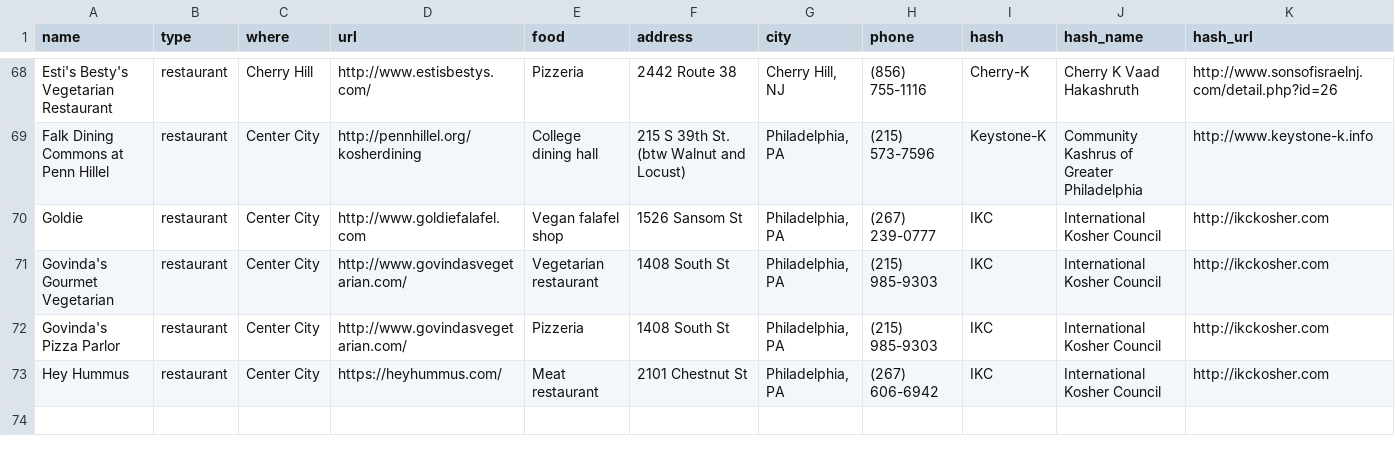
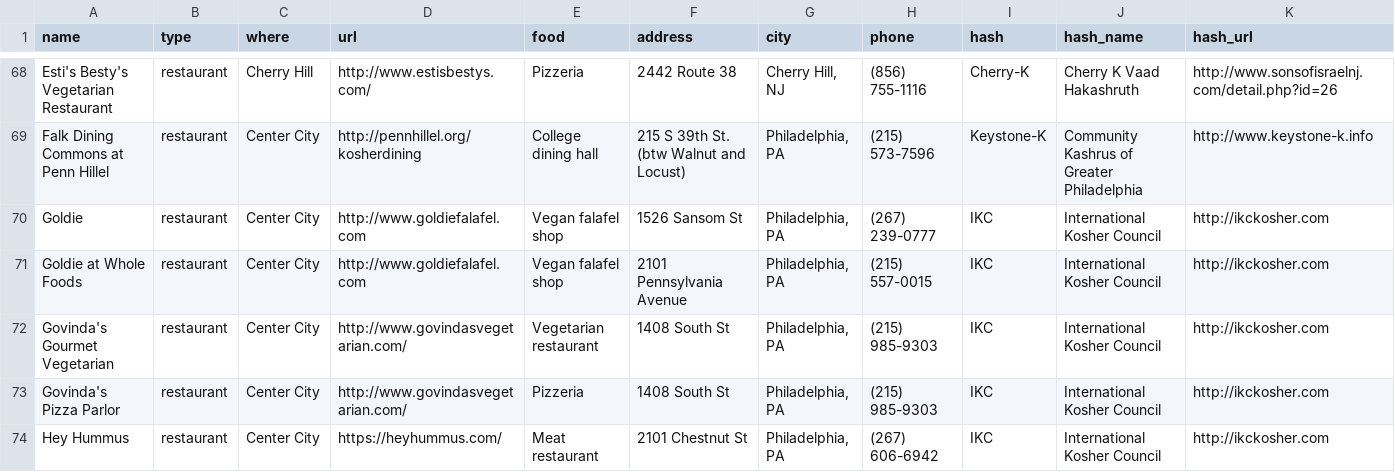
Before and after one commit to mekorhabracha/mekorhabracha.github.io, a CSV file: _data/philadelphia.csv, drawn as a sheet; only a part is shown, gaps mark what is left out; the shorter side is filled out with more unchanged rows; rows hold the shown columns only; the diff names each change by its address in the sheet, - before the commit and + after, or states it on an @@ line.

Commit message:
Update philadelphia.csv

```diff
--- a/_data/philadelphia.csv
+++ b/_data/philadelphia.csv
+row 71: Goldie at Whole Foods | restaurant | Center City | http://www.goldiefalafel.com | Vegan falafel shop | 2101 Pennsylvania Avenue | Philadelphia, PA | (215) 557-0015 | IKC | International Kosher Council | http://ikckosher.com
```
